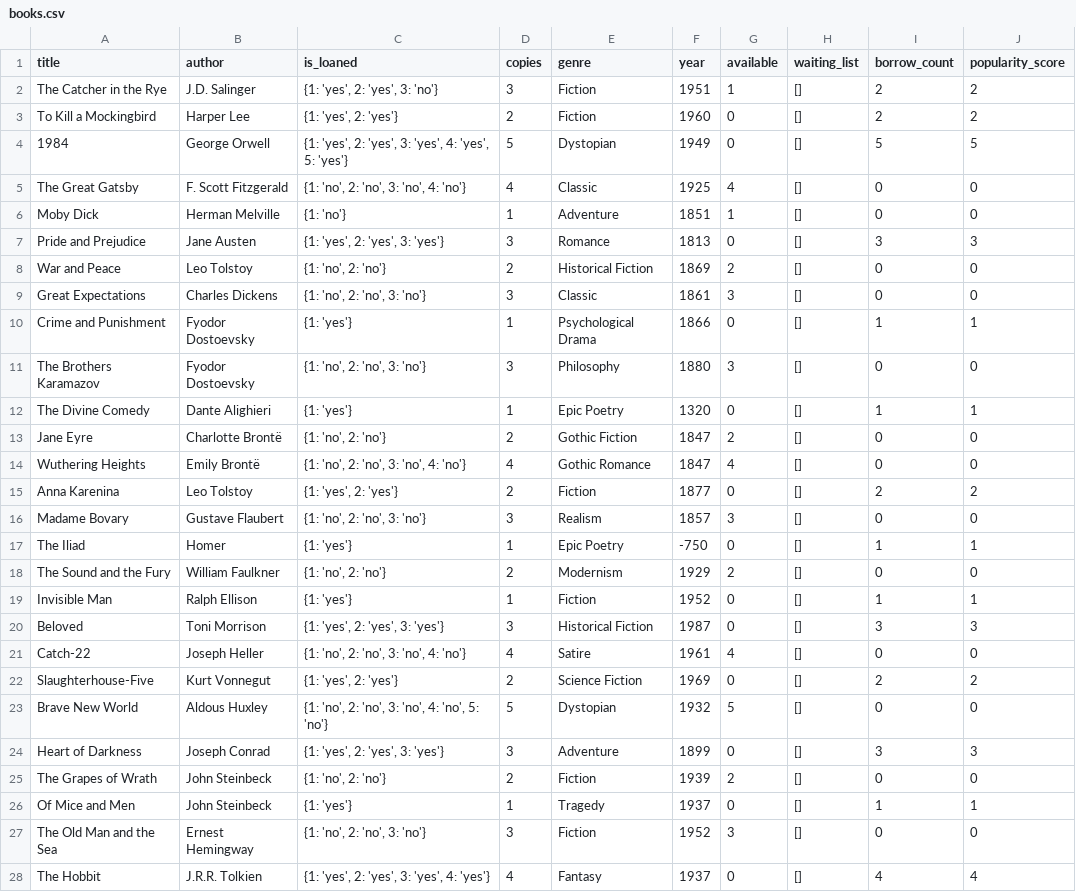
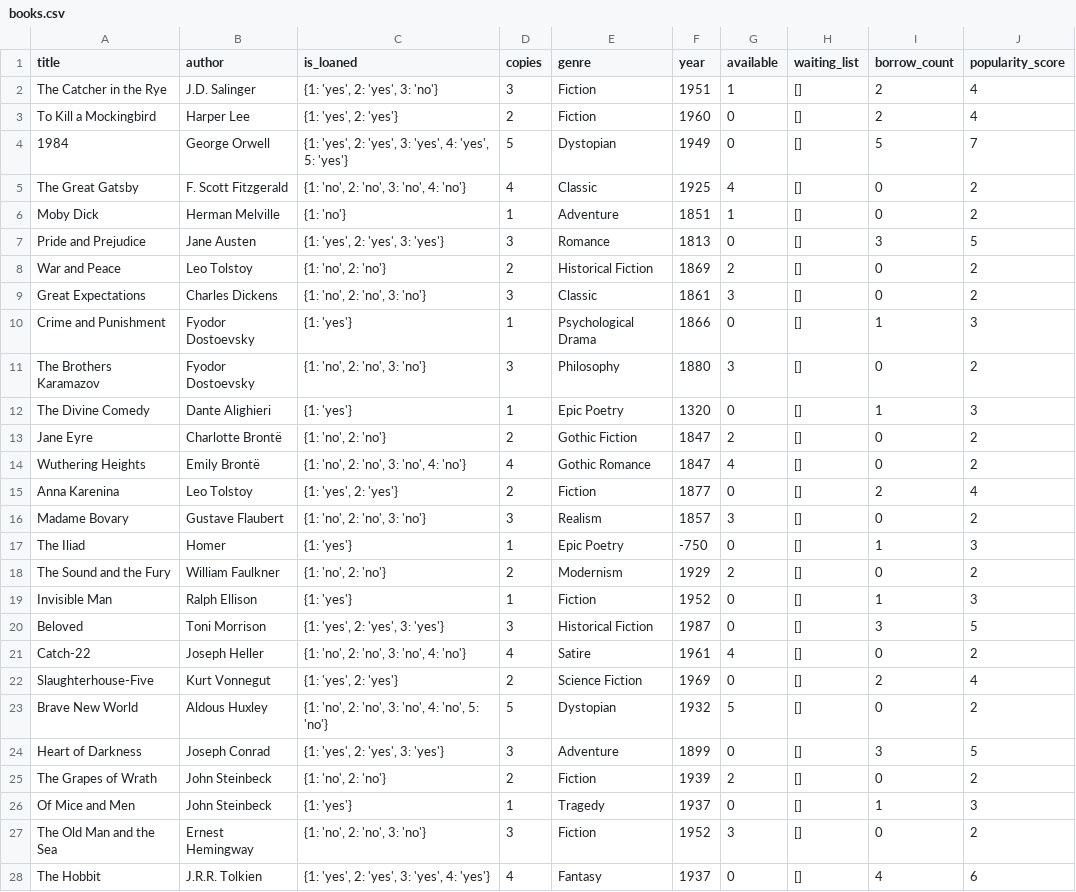
Before and after one commit to Alizanoa1234/library.OOP3, a CSV file: data/books.csv, drawn as a sheet; only a part is shown; the diff covers the shown part only.

```diff
--- a/data/books.csv
+++ b/data/books.csv
@@ -1,28 +1,28 @@
 title,author,is_loaned,copies,genre,year,available,waiting_list,borrow_count,popularity_score
-The Catcher in the Rye,J.D. Salinger,"{1: 'yes', 2: 'yes', 3: 'no'}",3,Fiction,1951,1,[],2,2
-To Kill a Mockingbird,Harper Lee,"{1: 'yes', 2: 'yes'}",2,Fiction,1960,0,[],2,2
-1984,George Orwell,"{1: 'yes', 2: 'yes', 3: 'yes', 4: 'yes', 5: 'yes'}",5,Dystopian,1949,0,[],5,5
-The Great Gatsby,F. Scott Fitzgerald,"{1: 'no', 2: 'no', 3: 'no', 4: 'no'}",4,Classic,1925,4,[],0,0
-Moby Dick,Herman Melville,{1: 'no'},1,Adventure,1851,1,[],0,0
-Pride and Prejudice,Jane Austen,"{1: 'yes', 2: 'yes', 3: 'yes'}",3,Romance,1813,0,[],3,3
-War and Peace,Leo Tolstoy,"{1: 'no', 2: 'no'}",2,Historical Fiction,1869,2,[],0,0
-Great Expectations,Charles Dickens,"{1: 'no', 2: 'no', 3: 'no'}",3,Classic,1861,3,[],0,0
-Crime and Punishment,Fyodor Dostoevsky,{1: 'yes'},1,Psychological Drama,1866,0,[],1,1
-The Brothers Karamazov,Fyodor Dostoevsky,"{1: 'no', 2: 'no', 3: 'no'}",3,Philosophy,1880,3,[],0,0
-The Divine Comedy,Dante Alighieri,{1: 'yes'},1,Epic Poetry,1320,0,[],1,1
-Jane Eyre,Charlotte Brontë,"{1: 'no', 2: 'no'}",2,Gothic Fiction,1847,2,[],0,0
-Wuthering Heights,Emily Brontë,"{1: 'no', 2: 'no', 3: 'no', 4: 'no'}",4,Gothic Romance,1847,4,[],0,0
-Anna Karenina,Leo Tolstoy,"{1: 'yes', 2: 'yes'}",2,Fiction,1877,0,[],2,2
-Madame Bovary,Gustave Flaubert,"{1: 'no', 2: 'no', 3: 'no'}",3,Realism,1857,3,[],0,0
-The Iliad,Homer,{1: 'yes'},1,Epic Poetry,-750,0,[],1,1
-The Sound and the Fury,William Faulkner,"{1: 'no', 2: 'no'}",2,Modernism,1929,2,[],0,0
-Invisible Man,Ralph Ellison,{1: 'yes'},1,Fiction,1952,0,[],1,1
-Beloved,Toni Morrison,"{1: 'yes', 2: 'yes', 3: 'yes'}",3,Historical Fiction,1987,0,[],3,3
-Catch-22,Joseph Heller,"{1: 'no', 2: 'no', 3: 'no', 4: 'no'}",4,Satire,1961,4,[],0,0
-Slaughterhouse-Five,Kurt Vonnegut,"{1: 'yes', 2: 'yes'}",2,Science Fiction,1969,0,[],2,2
-Brave New World,Aldous Huxley,"{1: 'no', 2: 'no', 3: 'no', 4: 'no', 5: 'no'}",5,Dystopian,1932,5,[],0,0
-Heart of Darkness,Joseph Conrad,"{1: 'yes', 2: 'yes', 3: 'yes'}",3,Adventure,1899,0,[],3,3
-The Grapes of Wrath,John Steinbeck,"{1: 'no', 2: 'no'}",2,Fiction,1939,2,[],0,0
-Of Mice and Men,John Steinbeck,{1: 'yes'},1,Tragedy,1937,0,[],1,1
-The Old Man and the Sea,Ernest Hemingway,"{1: 'no', 2: 'no', 3: 'no'}",3,Fiction,1952,3,[],0,0
-The Hobbit,J.R.R. Tolkien,"{1: 'yes', 2: 'yes', 3: 'yes', 4: 'yes'}",4,Fantasy,1937,0,[],4,4
+The Catcher in the Rye,J.D. Salinger,"{1: 'yes', 2: 'yes', 3: 'no'}",3,Fiction,1951,1,[],2,4
+To Kill a Mockingbird,Harper Lee,"{1: 'yes', 2: 'yes'}",2,Fiction,1960,0,[],2,4
+1984,George Orwell,"{1: 'yes', 2: 'yes', 3: 'yes', 4: 'yes', 5: 'yes'}",5,Dystopian,1949,0,[],5,7
+The Great Gatsby,F. Scott Fitzgerald,"{1: 'no', 2: 'no', 3: 'no', 4: 'no'}",4,Classic,1925,4,[],0,2
+Moby Dick,Herman Melville,{1: 'no'},1,Adventure,1851,1,[],0,2
+Pride and Prejudice,Jane Austen,"{1: 'yes', 2: 'yes', 3: 'yes'}",3,Romance,1813,0,[],3,5
+War and Peace,Leo Tolstoy,"{1: 'no', 2: 'no'}",2,Historical Fiction,1869,2,[],0,2
+Great Expectations,Charles Dickens,"{1: 'no', 2: 'no', 3: 'no'}",3,Classic,1861,3,[],0,2
+Crime and Punishment,Fyodor Dostoevsky,{1: 'yes'},1,Psychological Drama,1866,0,[],1,3
+The Brothers Karamazov,Fyodor Dostoevsky,"{1: 'no', 2: 'no', 3: 'no'}",3,Philosophy,1880,3,[],0,2
+The Divine Comedy,Dante Alighieri,{1: 'yes'},1,Epic Poetry,1320,0,[],1,3
+Jane Eyre,Charlotte Brontë,"{1: 'no', 2: 'no'}",2,Gothic Fiction,1847,2,[],0,2
+Wuthering Heights,Emily Brontë,"{1: 'no', 2: 'no', 3: 'no', 4: 'no'}",4,Gothic Romance,1847,4,[],0,2
+Anna Karenina,Leo Tolstoy,"{1: 'yes', 2: 'yes'}",2,Fiction,1877,0,[],2,4
+Madame Bovary,Gustave Flaubert,"{1: 'no', 2: 'no', 3: 'no'}",3,Realism,1857,3,[],0,2
+The Iliad,Homer,{1: 'yes'},1,Epic Poetry,-750,0,[],1,3
+The Sound and the Fury,William Faulkner,"{1: 'no', 2: 'no'}",2,Modernism,1929,2,[],0,2
+Invisible Man,Ralph Ellison,{1: 'yes'},1,Fiction,1952,0,[],1,3
+Beloved,Toni Morrison,"{1: 'yes', 2: 'yes', 3: 'yes'}",3,Historical Fiction,1987,0,[],3,5
+Catch-22,Joseph Heller,"{1: 'no', 2: 'no', 3: 'no', 4: 'no'}",4,Satire,1961,4,[],0,2
+Slaughterhouse-Five,Kurt Vonnegut,"{1: 'yes', 2: 'yes'}",2,Science Fiction,1969,0,[],2,4
+Brave New World,Aldous Huxley,"{1: 'no', 2: 'no', 3: 'no', 4: 'no', 5: 'no'}",5,Dystopian,1932,5,[],0,2
+Heart of Darkness,Joseph Conrad,"{1: 'yes', 2: 'yes', 3: 'yes'}",3,Adventure,1899,0,[],3,5
+The Grapes of Wrath,John Steinbeck,"{1: 'no', 2: 'no'}",2,Fiction,1939,2,[],0,2
+Of Mice and Men,John Steinbeck,{1: 'yes'},1,Tragedy,1937,0,[],1,3
+The Old Man and the Sea,Ernest Hemingway,"{1: 'no', 2: 'no', 3: 'no'}",3,Fiction,1952,3,[],0,2
+The Hobbit,J.R.R. Tolkien,"{1: 'yes', 2: 'yes', 3: 'yes', 4: 'yes'}",4,Fantasy,1937,0,[],4,6
```
Also changed, not shown: 2 added rows and 7 edited cells elsewhere in this file, 2 other files.
